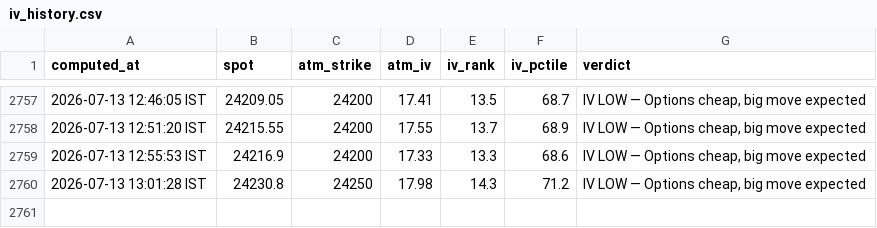
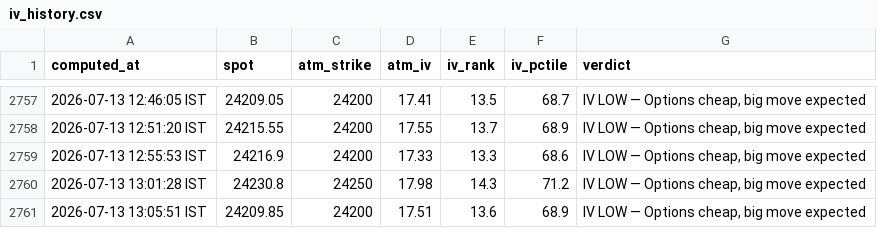
Before and after one commit to ashishKAgg/nse-derivative-oi, a CSV file: ivData/iv_history.csv, drawn as a sheet; only a part is shown, gaps mark what is left out.

```diff
--- a/ivData/iv_history.csv
+++ b/ivData/iv_history.csv
@@ -2760 +2760,2 @@ computed_at,spot,atm_strike,atm_iv,iv_rank,iv_pctile,verdict
 2026-07-13 13:01:28 IST,24230.8,24250,17.98,14.3,71.2,"IV LOW — Options cheap, big move expected"
+2026-07-13 13:05:51 IST,24209.85,24200,17.51,13.6,68.9,"IV LOW — Options cheap, big move expected"
```
Also changed, not shown: gexData/gex_history.csv, 2 other files.
